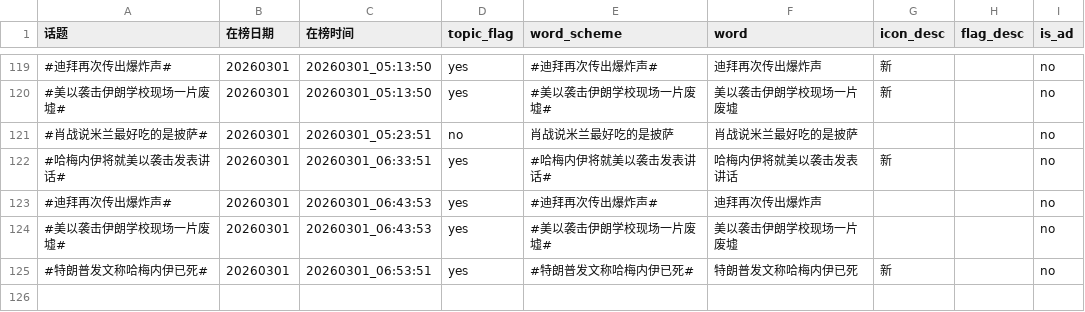
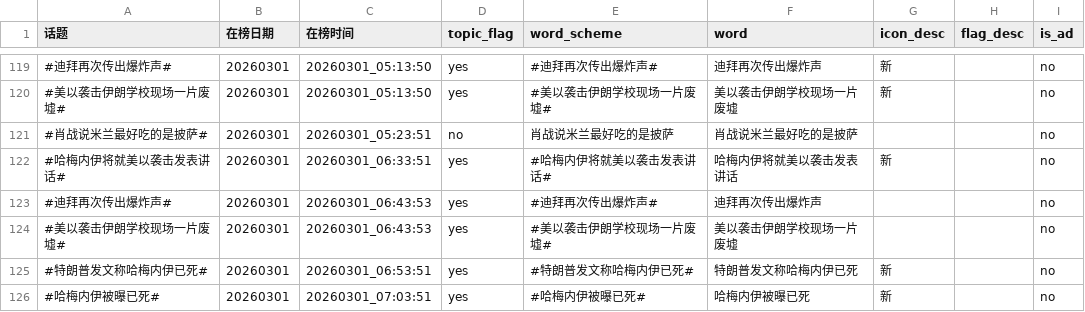
Before and after one commit to xxhe504/hottopic, a TSV file: data/wb_hottopic_20260301.tsv, drawn as a sheet; only a part is shown, gaps mark what is left out.

```diff
--- a/data/wb_hottopic_20260301.tsv
+++ b/data/wb_hottopic_20260301.tsv
@@ -125 +125,2 @@
 #特朗普发文称哈梅内伊已死#	20260301	20260301_06:53:51	yes	#特朗普发文称哈梅内伊已死#	特朗普发文称哈梅内伊已死	新		no
+#哈梅内伊被曝已死#	20260301	20260301_07:03:51	yes	#哈梅内伊被曝已死#	哈梅内伊被曝已死	新		no
```
Also changed, not shown: 1 other file.
